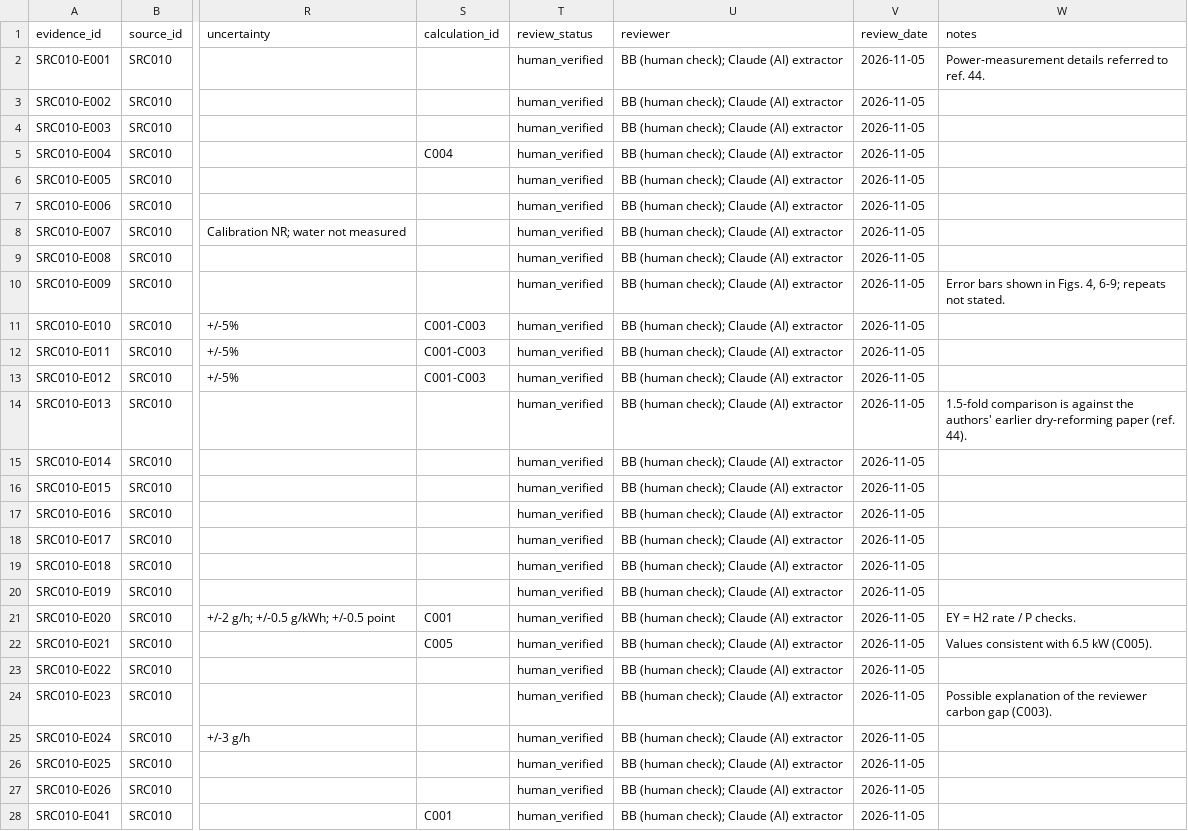
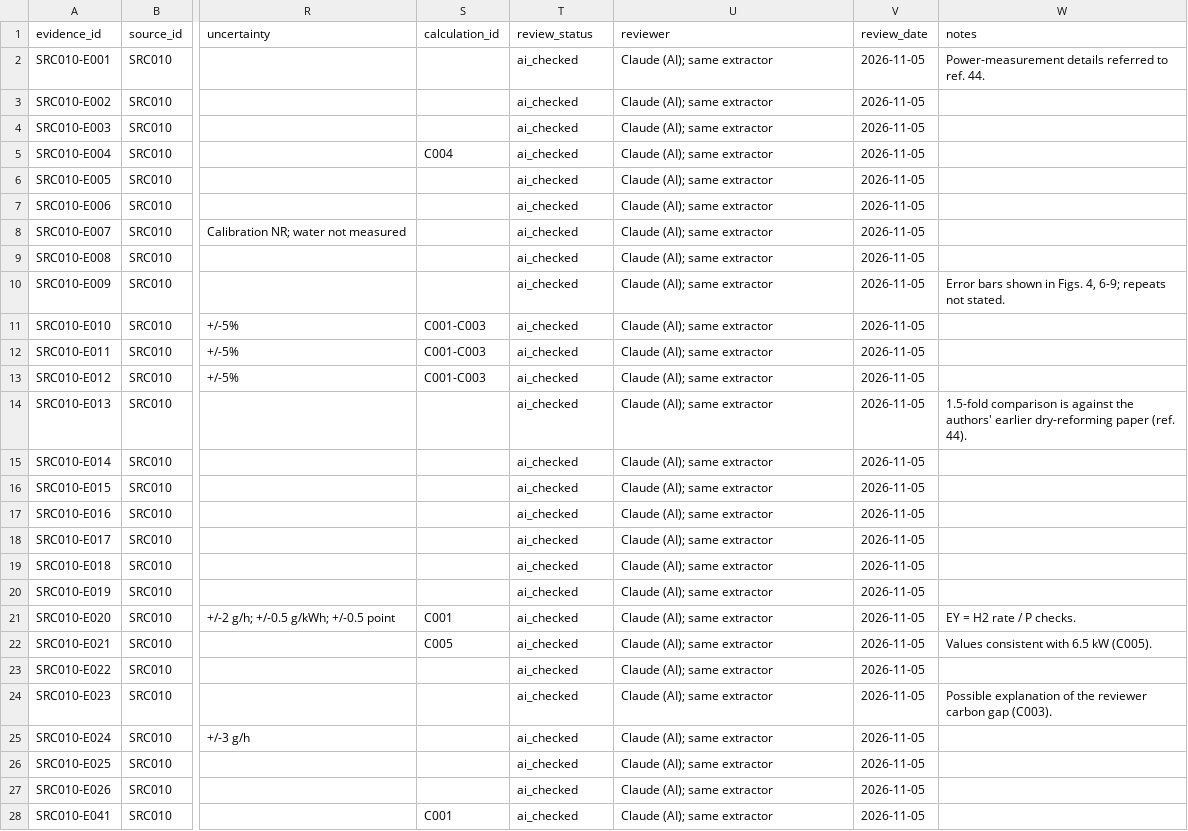
Before and after one commit to bulfinb/plasma-power-supply-constraints, a CSV file: literature_reforming/Hrycak_SciRep_2023_Plasma_Biogas_SR/outputs/evidence.csv, drawn as a sheet; only a part is shown, gaps mark what is left out; the diff covers the shown part only; the diff names each change by its address in the sheet, - before the commit and + after, or states it on an @@ line.

```diff
--- a/literature_reforming/Hrycak_SciRep_2023_Plasma_Biogas_SR/outputs/evidence.csv
+++ b/literature_reforming/Hrycak_SciRep_2023_Plasma_Biogas_SR/outputs/evidence.csv
-T2:T28 (review_status): human_verified
+T2:T28 (review_status): ai_checked
-U2:U28 (reviewer): BB (human check); Claude (AI) extractor
+U2:U28 (reviewer): Claude (AI); same extractor
```
Also changed, not shown: 14 edited cells elsewhere in this file, literature_reforming/Kelly_JCOU_2023_Plasma_DRM/outputs/evidence.csv, 11 other files.
